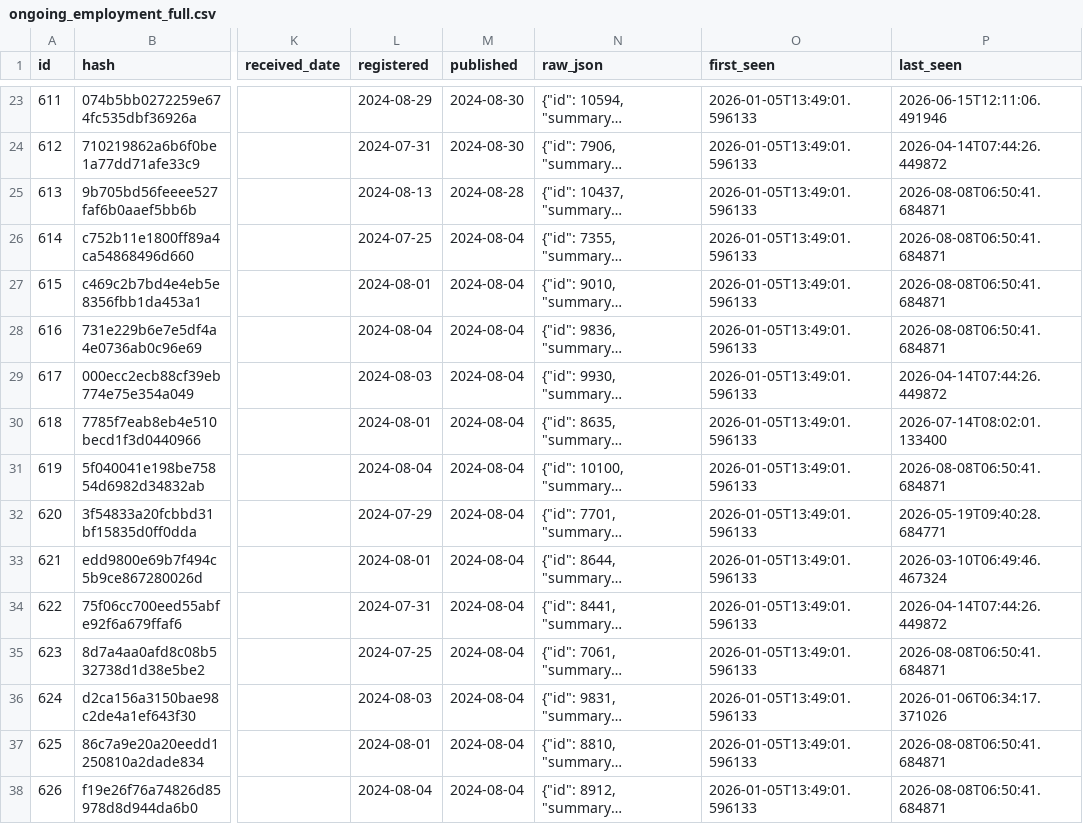
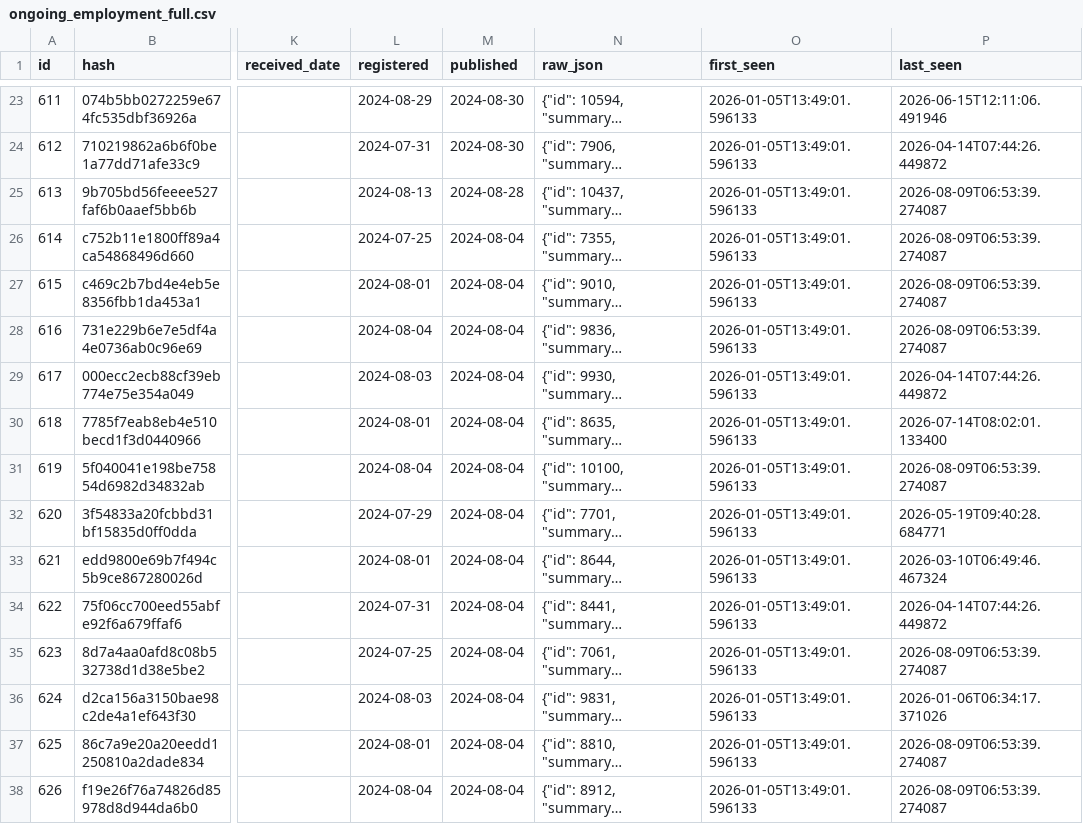
Before and after one commit to fwebb-ship-it/mp-earnings, a CSV file: outputs/ongoing_employment_full.csv, drawn as a sheet; only a part is shown, gaps mark what is left out; long unchanged cells end in …; the diff covers the shown part only; the diff names each change by its address in the sheet, - before the commit and + after, or states it on an @@ line.

```diff
--- a/outputs/ongoing_employment_full.csv
+++ b/outputs/ongoing_employment_full.csv
-P25:P28 (last_seen): 2026-08-08T06:50:41.684871
+P25:P28 (last_seen): 2026-08-09T06:53:39.274087
-P31 (last_seen): 2026-08-08T06:50:41.684871
+P31 (last_seen): 2026-08-09T06:53:39.274087
-P35 (last_seen): 2026-08-08T06:50:41.684871
+P35 (last_seen): 2026-08-09T06:53:39.274087
-P37:P38 (last_seen): 2026-08-08T06:50:41.684871
+P37:P38 (last_seen): 2026-08-09T06:53:39.274087
```
Also changed, not shown: 65 edited cells elsewhere in this file, 4 other files.
